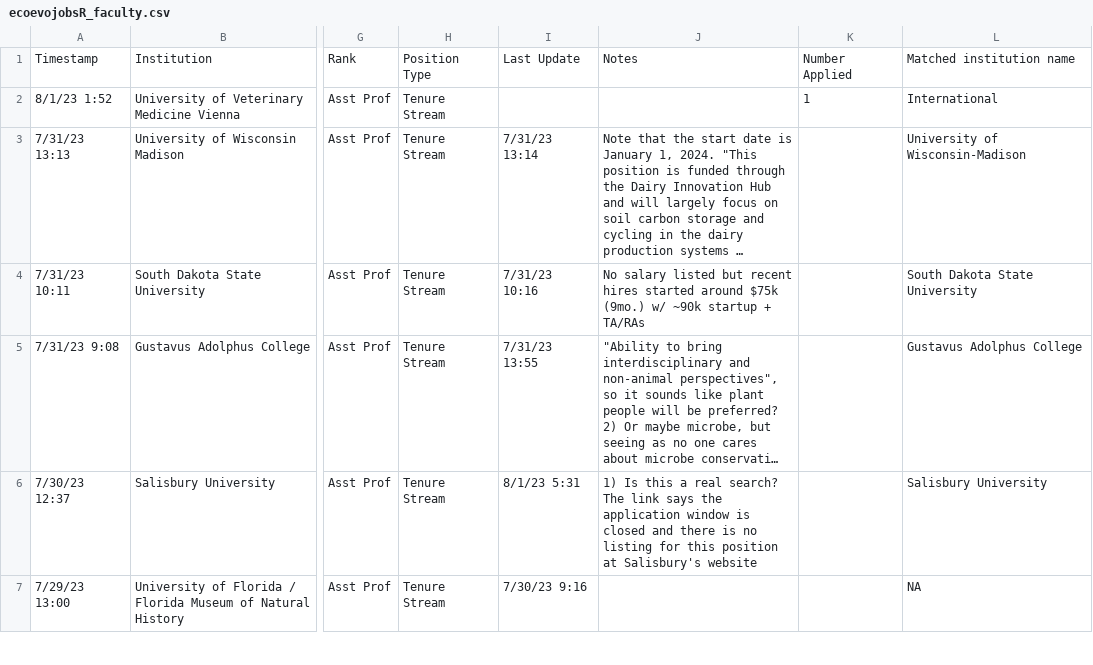
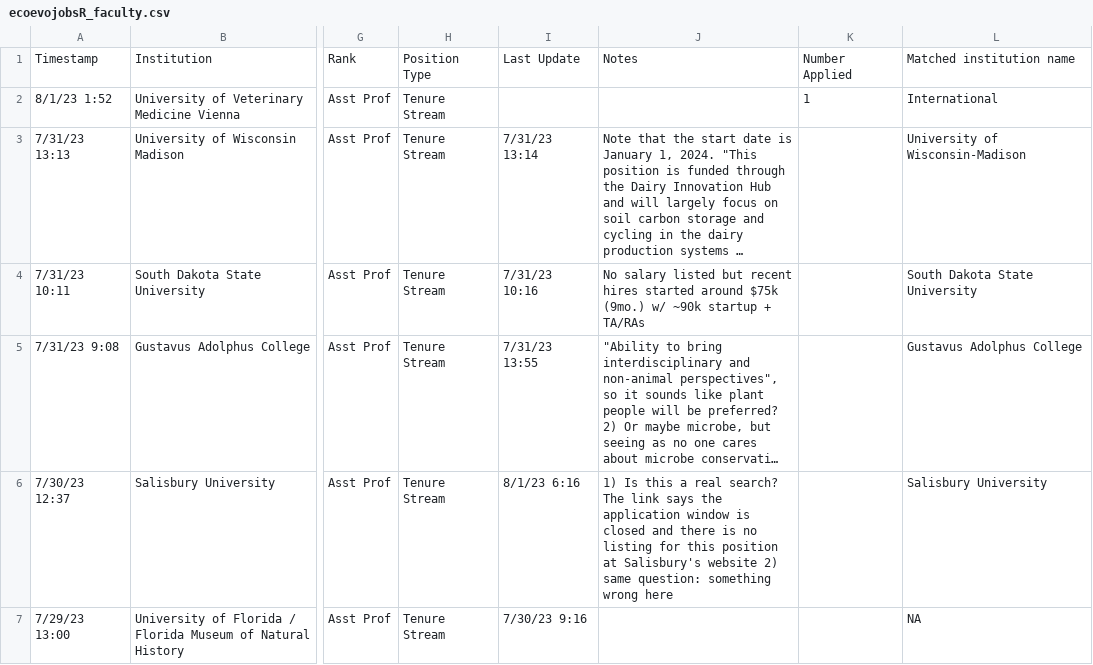
Before and after one commit to eddelbuettel/ecoevojobsR, a CSV file: data-raw/ecoevojobsR_faculty.csv, drawn as a sheet; only a part is shown, gaps mark what is left out; long unchanged cells end in …; the diff covers the shown part only; the diff names each change by its address in the sheet, - before the commit and + after, or states it on an @@ line.

```diff
--- a/data-raw/ecoevojobsR_faculty.csv
+++ b/data-raw/ecoevojobsR_faculty.csv
-I6: 8/1/23 5:31
+I6: 8/1/23 6:16
-J6: …Salisbury's website
+J6: …Salisbury's website 2) same question: something wrong here
```
Also changed, not shown: 6 edited cells elsewhere in this file, 1 other file.
